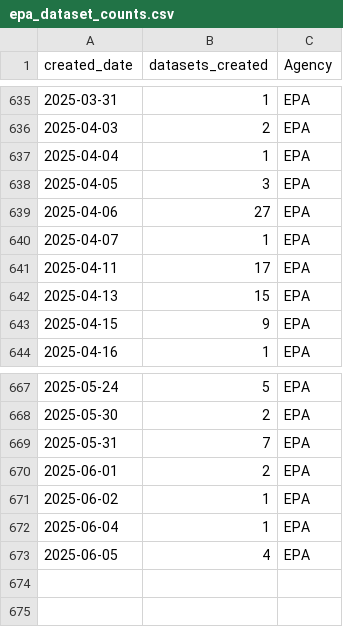
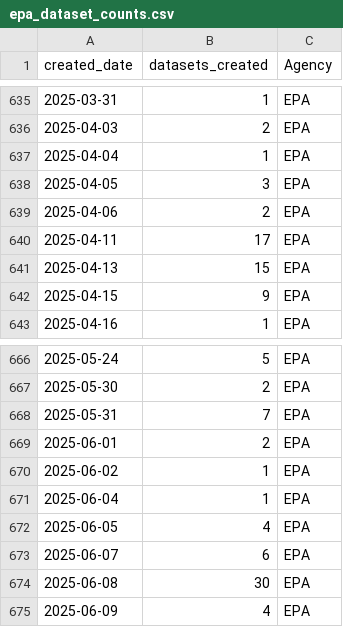
Before and after one commit to cronecoding/Inkwell-report, a CSV file: data/epa_dataset_counts.csv, drawn as a sheet; only a part is shown, gaps mark what is left out.

```diff
--- a/data/epa_dataset_counts.csv
+++ b/data/epa_dataset_counts.csv
@@ -638,4 +638,3 @@ created_date,datasets_created,Agency
 2025-04-05,3,EPA
-2025-04-06,27,EPA
-2025-04-07,1,EPA
+2025-04-06,2,EPA
 2025-04-11,17,EPA
@@ -673 +672,4 @@ created_date,datasets_created,Agency
 2025-06-05,4,EPA
+2025-06-07,6,EPA
+2025-06-08,30,EPA
+2025-06-09,4,EPA
```
Also changed, not shown: data/cdc_dataset_counts.csv, data/cdc_monthly.csv, 6 other files.
